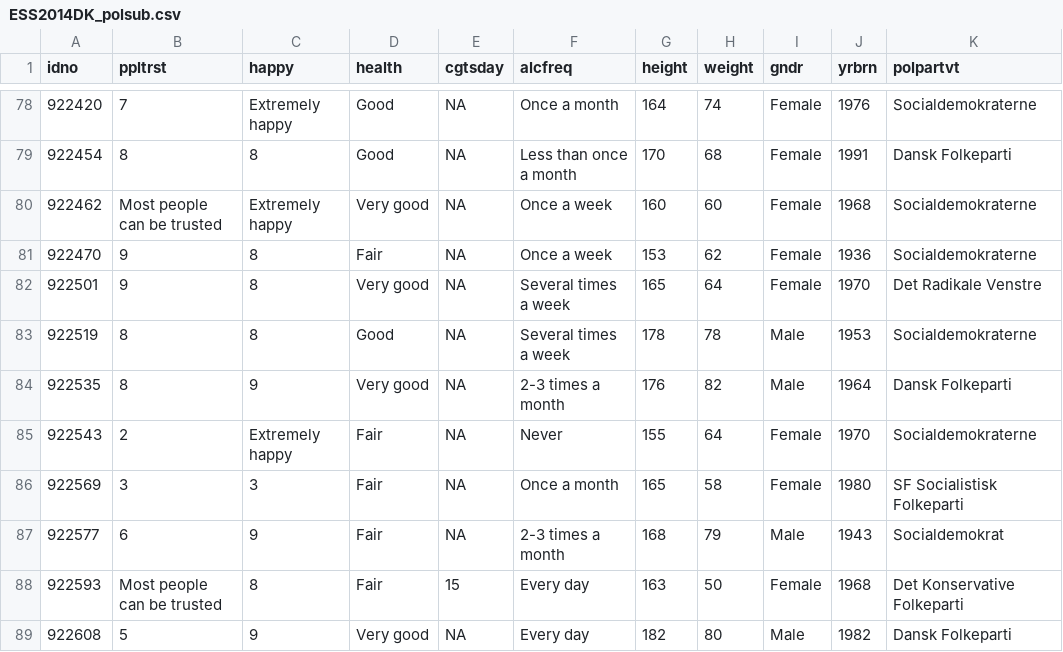
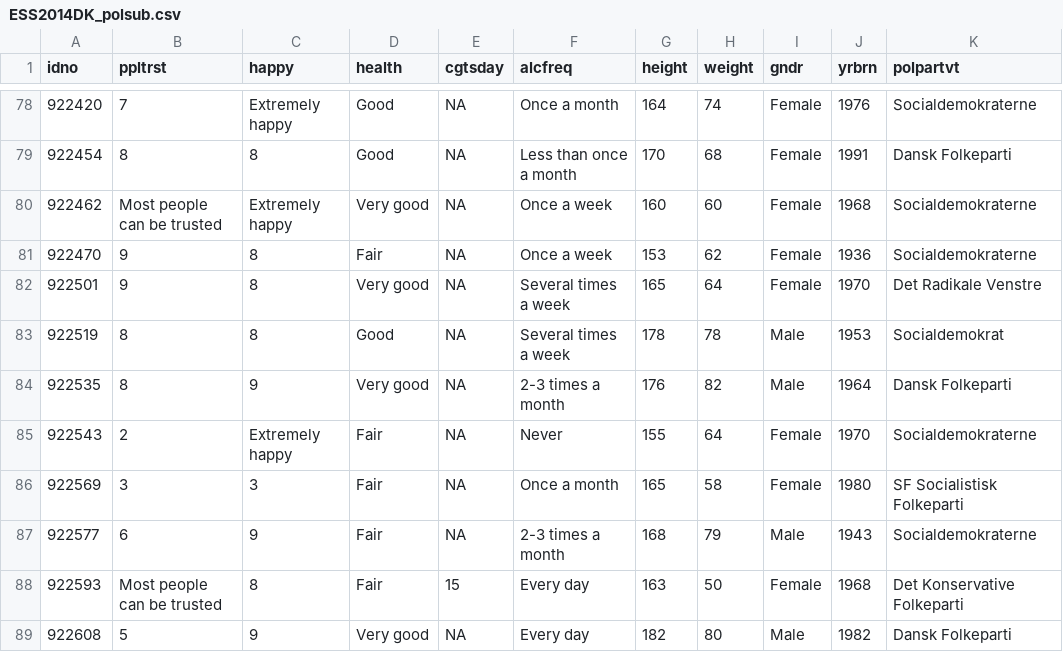
Before and after one commit to CALDISS-AAU/workshop_data-management, a CSV file: data/ESS2014DK_polsub.csv, drawn as a sheet; only a part is shown, gaps mark what is left out; the diff covers the shown part only.

Commit message:
script for exercise data

```diff
--- a/data/ESS2014DK_polsub.csv
+++ b/data/ESS2014DK_polsub.csv
@@ -82,3 +82,3 @@ idno,ppltrst,happy,health,cgtsday,alcfreq,height,weight,gndr,yrbrn,polpartvt
 922501,9,8,Very good,NA,Several times a week,165,64,Female,1970, Det Radikale Venstre
-922519,8,8,Good,NA,Several times a week,178,78,Male,1953, Socialdemokraterne
+922519,8,8,Good,NA,Several times a week,178,78,Male,1953, Socialdemokrat
 922535,8,9,Very good,NA,2-3 times a month,176,82,Male,1964, Dansk Folkeparti
@@ -86,3 +86,3 @@ idno,ppltrst,happy,health,cgtsday,alcfreq,height,weight,gndr,yrbrn,polpartvt
 922569,3,3,Fair,NA,Once a month,165,58,Female,1980, SF Socialistisk Folkeparti
-922577,6,9,Fair,NA,2-3 times a month,168,79,Male,1943, Socialdemokrat
+922577,6,9,Fair,NA,2-3 times a month,168,79,Male,1943, Socialdemokraterne
 922593,Most people can be trusted,8,Fair,15,Every day,163,50,Female,1968, Det Konservative Folkeparti
```
Also changed, not shown: 119 edited cells elsewhere in this file, 3 other files.
